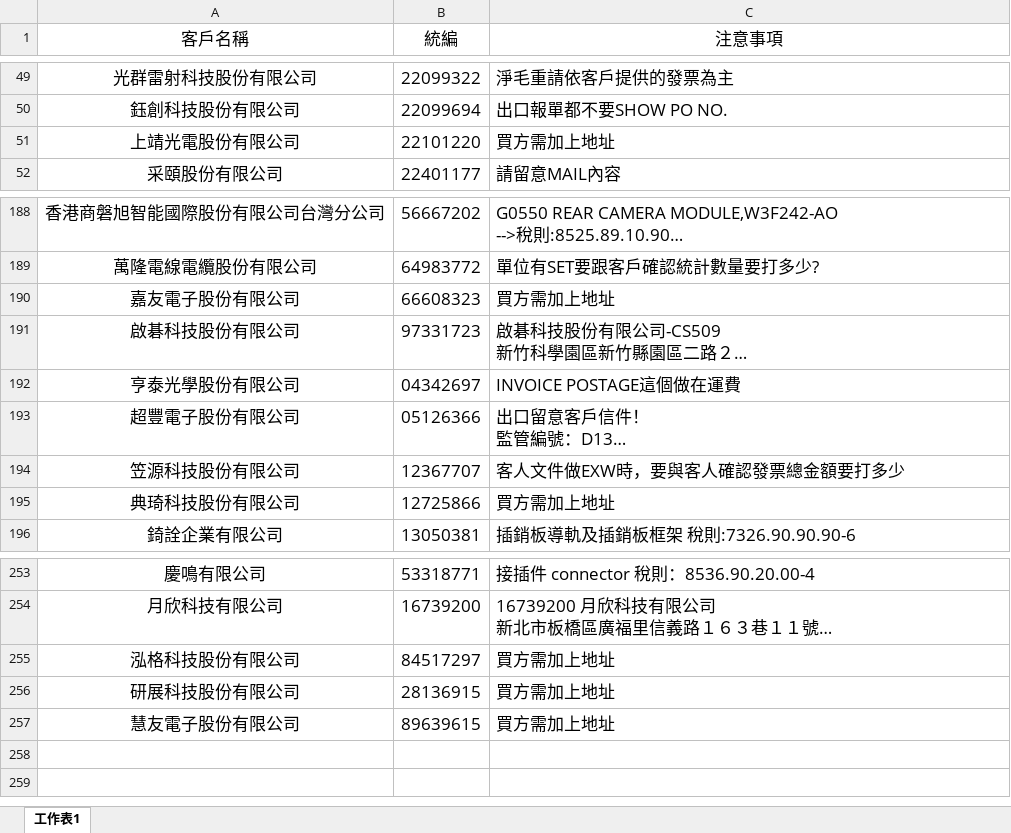
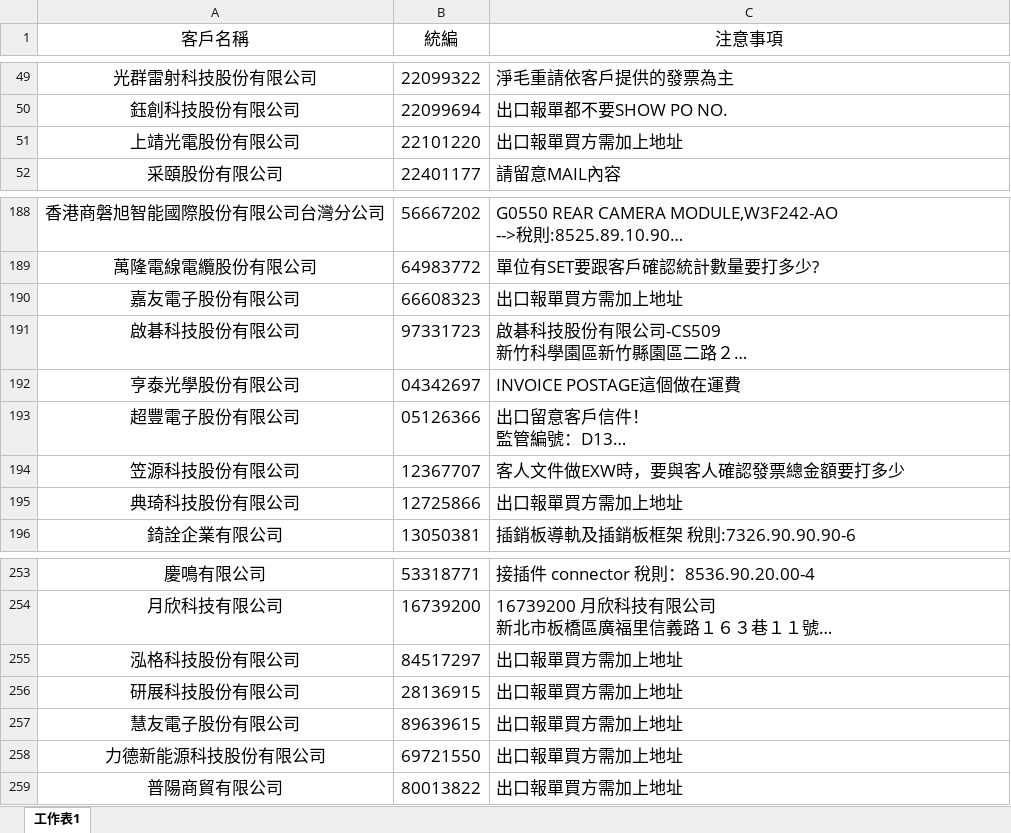
Before and after one commit to liyijung/Export-declaration, an Excel workbook: thingsToNote.xlsx, sheet 工作表1, drawn as a sheet; only a part is shown, gaps mark what is left out; long unchanged cells end in …; values as stored, in another font and other column widths than the file's, no borders; conditional formats not drawn; the diff names each change by its address in the sheet, - before the commit and + after, or states it on an @@ line.

Commit message:
Add files via upload

```diff
--- a/thingsToNote.xlsx (sheet 工作表1)
+++ b/thingsToNote.xlsx (sheet 工作表1)
-C51 (注意事項): 買方需加上地址
+C51 (注意事項): 出口報單買方需加上地址
-C190 (注意事項): 買方需加上地址
+C190 (注意事項): 出口報單買方需加上地址
-C195 (注意事項): 買方需加上地址
+C195 (注意事項): 出口報單買方需加上地址
-C255:C257 (注意事項): 買方需加上地址
+C255:C257 (注意事項): 出口報單買方需加上地址
+row 258: 力德新能源科技股份有限公司 | 69721550 | 出口報單買方需加上地址
+row 259: 普陽商貿有限公司 | 80013822 | 出口報單買方需加上地址
```
